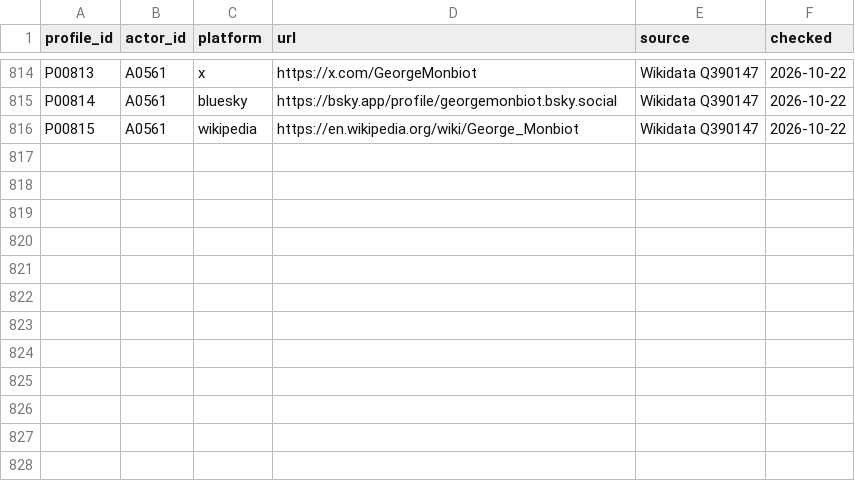
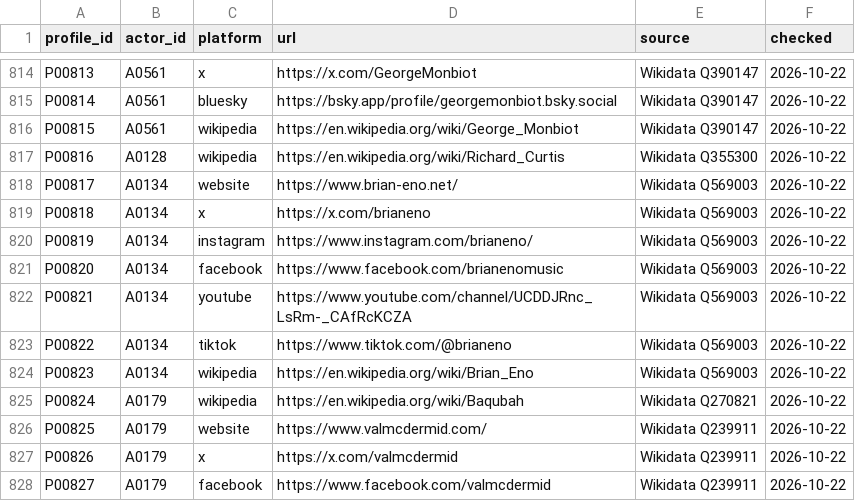
Before and after one commit to Egalitaristen/wealth-tax-database, a CSV file: data/gb/profiles.csv, drawn as a sheet; only a part is shown, gaps mark what is left out.

Commit message:
Refine UK: add Wikidata IDs, links, places, and stronger evidence for Richard Curtis (A0128), Brian Eno (A0134), Val McDermid (A0179)
- Added Wikidata QIDs: Q355300 (Curtis), Q569003 (Eno), Q239911 (McDermid)
- Added official links from Wikidata: websites, social media, Wikipedia
- Placed supporters: Curtis in Westminster, Eno in Kensington and Chelsea, McDermid in North Yorkshire
- Upgraded evidence grades from C to A with explicit 2% annual wealth tax support from IBTimes article
- Set refined date to 2026-10-22 for all three

Run R004 - refine batch of 60 supporters

Co-authored-by: Egalitaristen <Egalitaristen@users.noreply.github.com>

```diff
--- a/data/gb/profiles.csv
+++ b/data/gb/profiles.csv
@@ -816 +816,13 @@ P00814,A0561,bluesky,https://bsky.app/profile/georgemonbiot.bsky.social,Wikidata
 P00815,A0561,wikipedia,https://en.wikipedia.org/wiki/George_Monbiot,Wikidata Q390147,2026-10-22
+P00816,A0128,wikipedia,https://en.wikipedia.org/wiki/Richard_Curtis,Wikidata Q355300,2026-10-22
+P00817,A0134,website,https://www.brian-eno.net/,Wikidata Q569003,2026-10-22
+P00818,A0134,x,https://x.com/brianeno,Wikidata Q569003,2026-10-22
+P00819,A0134,instagram,https://www.instagram.com/brianeno/,Wikidata Q569003,2026-10-22
+P00820,A0134,facebook,https://www.facebook.com/brianenomusic,Wikidata Q569003,2026-10-22
+P00821,A0134,youtube,https://www.youtube.com/channel/UCDDJRnc_LsRm-_CAfRcKCZA,Wikidata Q569003,2026-10-22
+P00822,A0134,tiktok,https://www.tiktok.com/@brianeno,Wikidata Q569003,2026-10-22
+P00823,A0134,wikipedia,https://en.wikipedia.org/wiki/Brian_Eno,Wikidata Q569003,2026-10-22
+P00824,A0179,wikipedia,https://en.wikipedia.org/wiki/Baqubah,Wikidata Q270821,2026-10-22
+P00825,A0179,website,https://www.valmcdermid.com/,Wikidata Q239911,2026-10-22
+P00826,A0179,x,https://x.com/valmcdermid,Wikidata Q239911,2026-10-22
+P00827,A0179,facebook,https://www.facebook.com/valmcdermid,Wikidata Q239911,2026-10-22
```
Also changed, not shown: data/gb/actors.csv, 1 other file.
